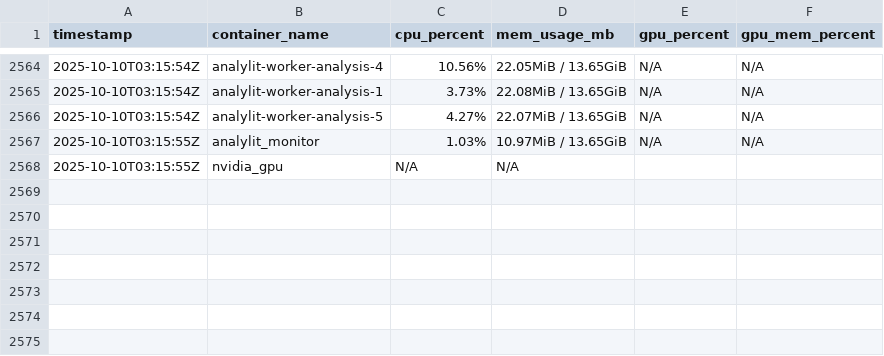
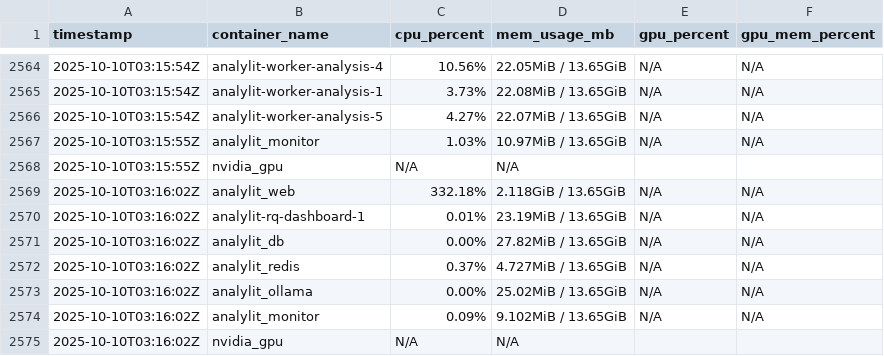
Before and after one commit to alchab54/AnalylitV4.1, a CSV file: resultats_atn_glory/performance_log_20251010_030158.csv, drawn as a sheet; only a part is shown, gaps mark what is left out.

```diff
--- a/resultats_atn_glory/performance_log_20251010_030158.csv
+++ b/resultats_atn_glory/performance_log_20251010_030158.csv
@@ -2568 +2568,8 @@ timestamp,container_name,cpu_percent,mem_usage_mb,gpu_percent,gpu_mem_percent
 2025-10-10T03:15:55Z,nvidia_gpu,N/A,N/A,
+2025-10-10T03:16:02Z,analylit_web,332.18%,2.118GiB / 13.65GiB,N/A,N/A
+2025-10-10T03:16:02Z,analylit-rq-dashboard-1,0.01%,23.19MiB / 13.65GiB,N/A,N/A
+2025-10-10T03:16:02Z,analylit_db,0.00%,27.82MiB / 13.65GiB,N/A,N/A
+2025-10-10T03:16:02Z,analylit_redis,0.37%,4.727MiB / 13.65GiB,N/A,N/A
+2025-10-10T03:16:02Z,analylit_ollama,0.00%,25.02MiB / 13.65GiB,N/A,N/A
+2025-10-10T03:16:02Z,analylit_monitor,0.09%,9.102MiB / 13.65GiB,N/A,N/A
+2025-10-10T03:16:02Z,nvidia_gpu,N/A,N/A,
```
Also changed, not shown: 7 other files.
